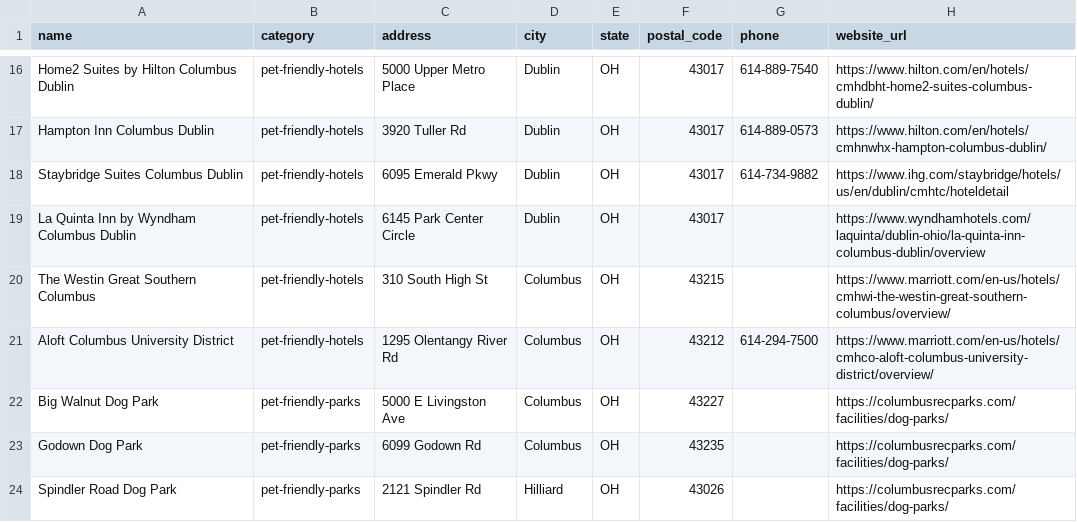
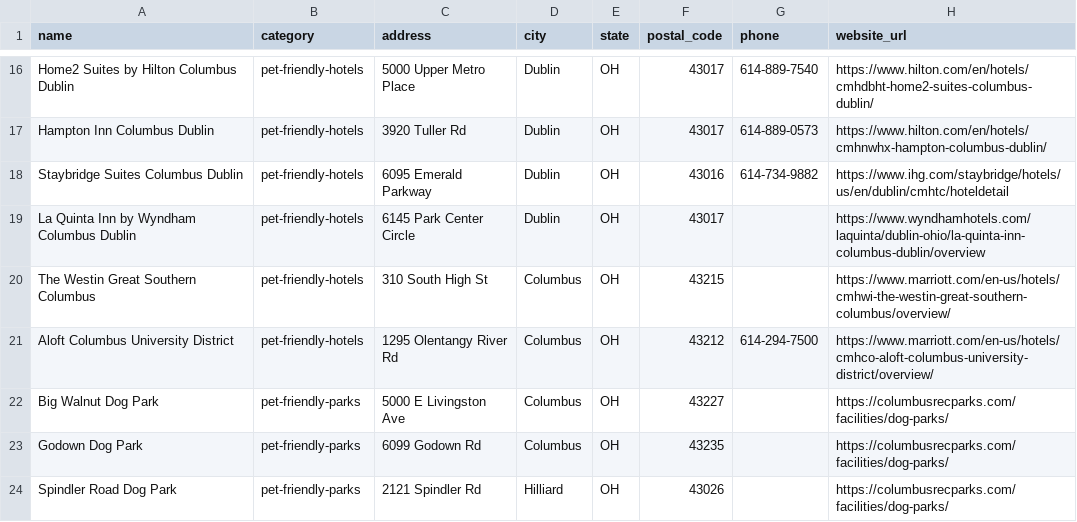
Before and after one commit to jfields80/atlas-dashboard, a CSV file: atlas-dashboard/launch_packages/pettripfinder/seed_businesses.csv, drawn as a sheet; only a part is shown, gaps mark what is left out; the diff names each change by its address in the sheet, - before the commit and + after, or states it on an @@ line.

```diff
--- a/atlas-dashboard/launch_packages/pettripfinder/seed_businesses.csv
+++ b/atlas-dashboard/launch_packages/pettripfinder/seed_businesses.csv
-C18 (address): 6095 Emerald Pkwy
+C18 (address): 6095 Emerald Parkway
-F18 (postal_code): 43017
+F18 (postal_code): 43016
```
Also changed, not shown: 1 other file.
